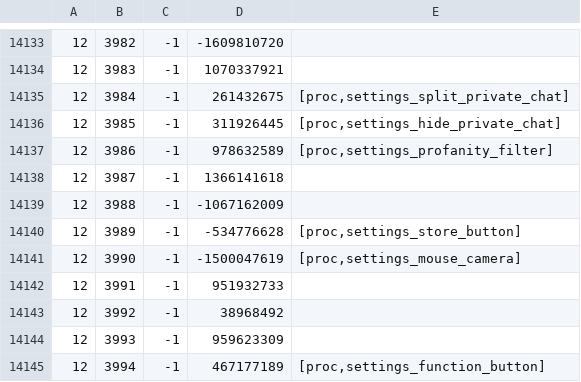
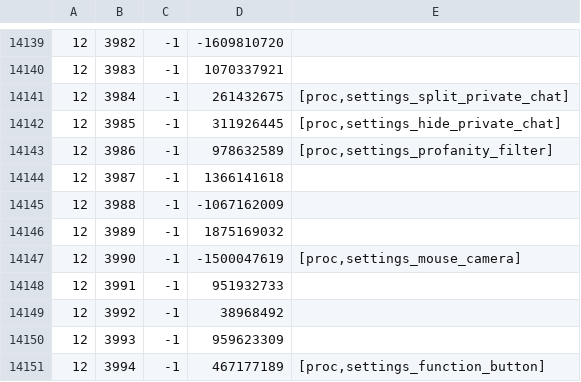
Before and after one commit to Joshua-F/cache-names, a TSV file: names.tsv, drawn as a sheet; only a part is shown, gaps mark what is left out; the diff covers the shown part only.

```diff
--- a/names.tsv
+++ b/names.tsv
@@ -14139,3 +14145,3 @@
 12	3988	-1	-1067162009	
-12	3989	-1	-534776628	[proc,settings_store_button]
+12	3989	-1	1875169032	
 12	3990	-1	-1500047619	[proc,settings_mouse_camera]
```
Also changed, not shown: 10 added rows, 1 removed row and 2 edited cells elsewhere in this file, 1 other file.
